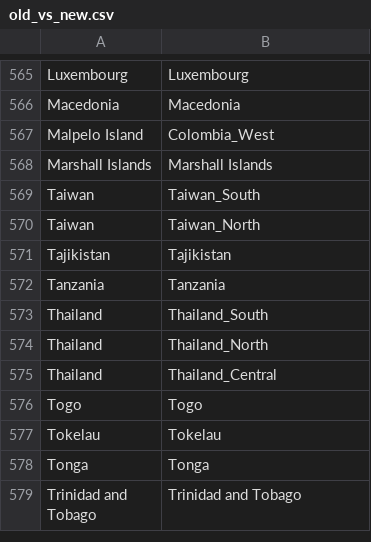
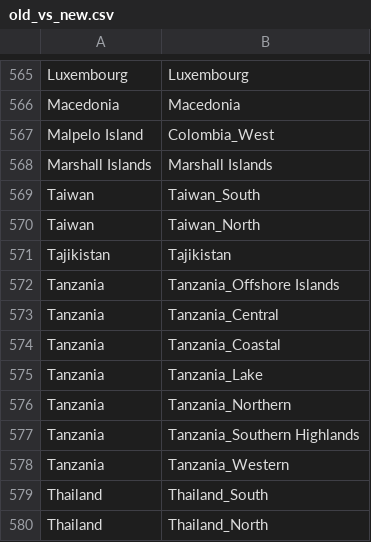
Before and after one commit to fariskonnakkadan/organicmaps-rider, a CSV file: data/old_vs_new.csv, drawn as a sheet; only a part is shown, gaps mark what is left out; the shorter side is filled out with more unchanged rows.

```diff
--- a/data/old_vs_new.csv
+++ b/data/old_vs_new.csv
@@ -571,3 +571,9 @@ Taiwan	Taiwan_North
 Tajikistan	Tajikistan
-Tanzania	Tanzania
+Tanzania	Tanzania_Offshore Islands
+Tanzania	Tanzania_Central
+Tanzania	Tanzania_Coastal
+Tanzania	Tanzania_Lake
+Tanzania	Tanzania_Northern
+Tanzania	Tanzania_Southern Highlands
+Tanzania	Tanzania_Western
 Thailand	Thailand_South
```
Also changed, not shown: data/borders_vs_osm.csv, 3 other files.
